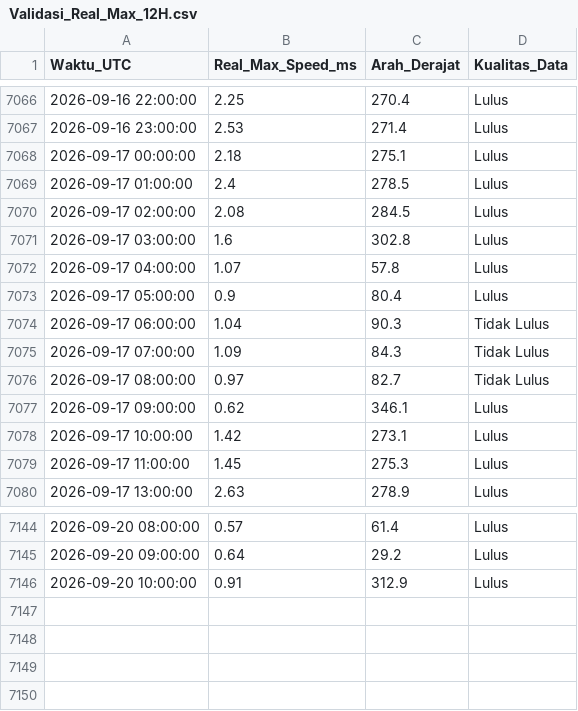
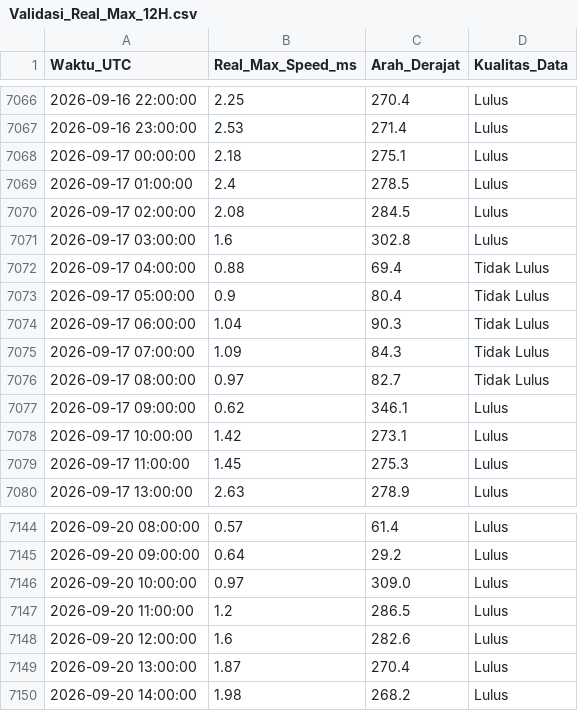
Before and after one commit to Umarhaidaralfaruq/MARLIN-Marine-Current-Intelligence-System, a CSV file: Hasil_Validasi/Validasi_Real_Max_12H.csv, drawn as a sheet; only a part is shown, gaps mark what is left out.

```diff
--- a/Hasil_Validasi/Validasi_Real_Max_12H.csv
+++ b/Hasil_Validasi/Validasi_Real_Max_12H.csv
@@ -7071,4 +7071,4 @@ Waktu_UTC,Real_Max_Speed_ms,Arah_Derajat,Kualitas_Data
 2026-09-17 03:00:00,1.6,302.8,Lulus
-2026-09-17 04:00:00,1.07,57.8,Lulus
-2026-09-17 05:00:00,0.9,80.4,Lulus
+2026-09-17 04:00:00,0.88,69.4,Tidak Lulus
+2026-09-17 05:00:00,0.9,80.4,Tidak Lulus
 2026-09-17 06:00:00,1.04,90.3,Tidak Lulus
@@ -7145,2 +7145,6 @@ Waktu_UTC,Real_Max_Speed_ms,Arah_Derajat,Kualitas_Data
 2026-09-20 09:00:00,0.64,29.2,Lulus
-2026-09-20 10:00:00,0.91,312.9,Lulus
+2026-09-20 10:00:00,0.97,309.0,Lulus
+2026-09-20 11:00:00,1.2,286.5,Lulus
+2026-09-20 12:00:00,1.6,282.6,Lulus
+2026-09-20 13:00:00,1.87,270.4,Lulus
+2026-09-20 14:00:00,1.98,268.2,Lulus
```
